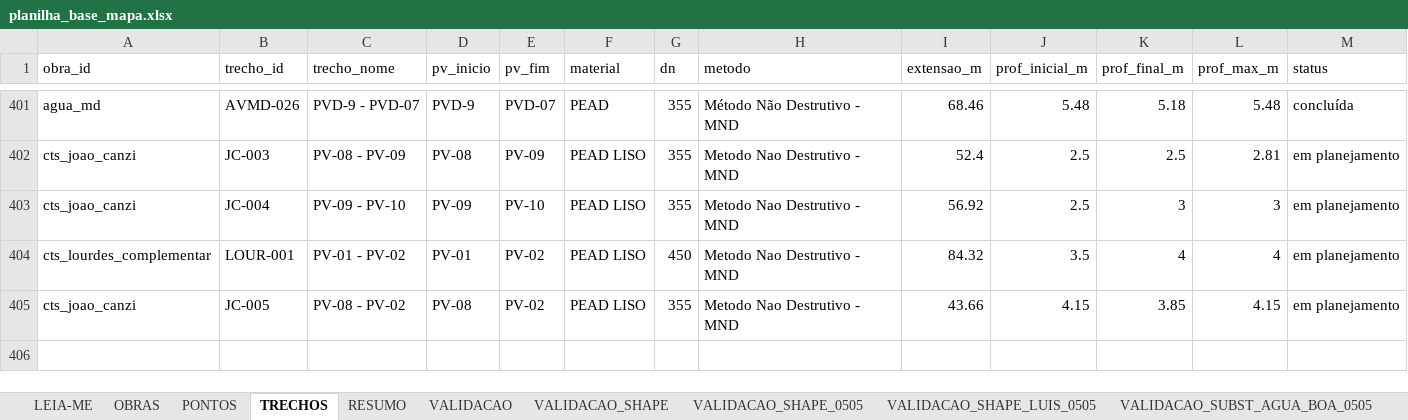
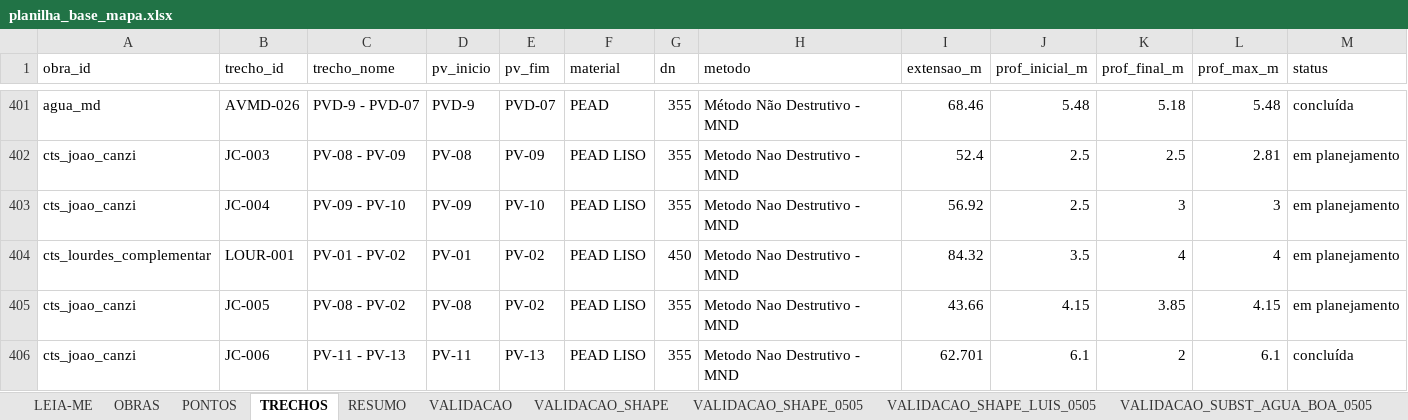
Before and after one commit to integra6a-star/dashboard-obras, an Excel workbook: docs/planilha_base_mapa.xlsx, sheet TRECHOS, drawn as a sheet; only a part is shown, gaps mark what is left out; values as stored, in another font and other column widths than the file's, no borders; rows hold the shown columns only; the diff names each change by its address in the sheet, - before the commit and + after, or states it on an @@ line.

```diff
--- a/docs/planilha_base_mapa.xlsx (sheet TRECHOS)
+++ b/docs/planilha_base_mapa.xlsx (sheet TRECHOS)
+row 406: cts_joao_canzi | JC-006 | PV-11 - PV-13 | PV-11 | PV-13 | PEAD LISO | 355 | Metodo Nao Destrutivo - MND | 62.701 | 6.1 | 2 | 6.1 | concluída
```
Also changed, not shown: sheet PONTOS, planilha_base_mapa.xlsx, 10 other files.
